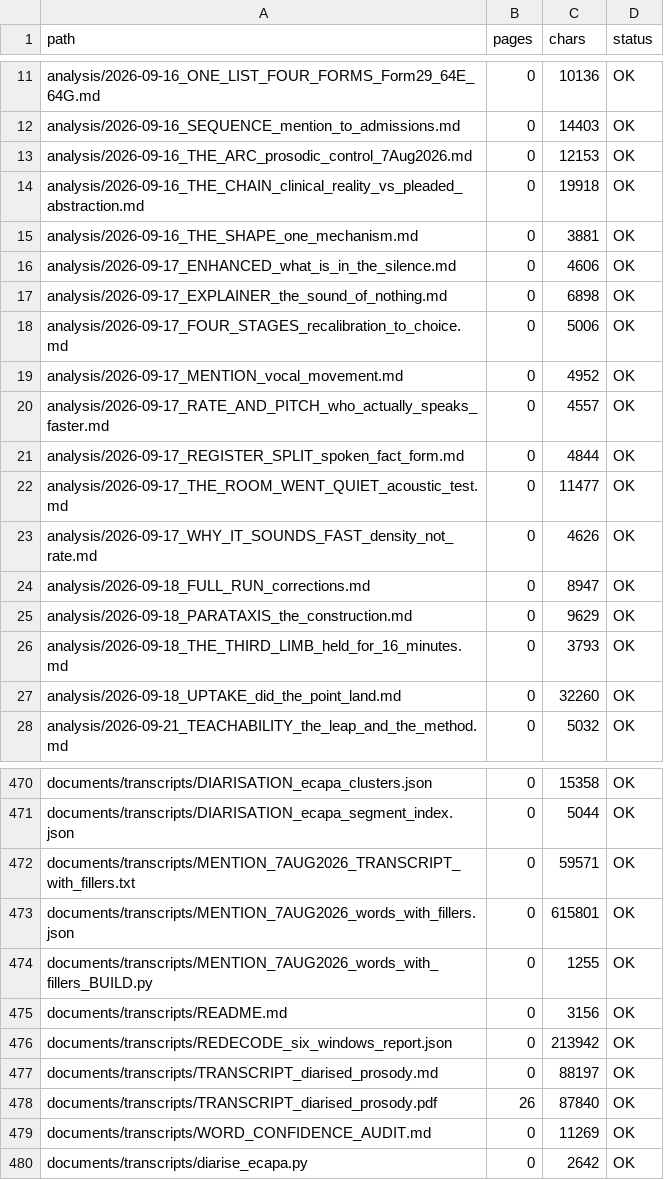
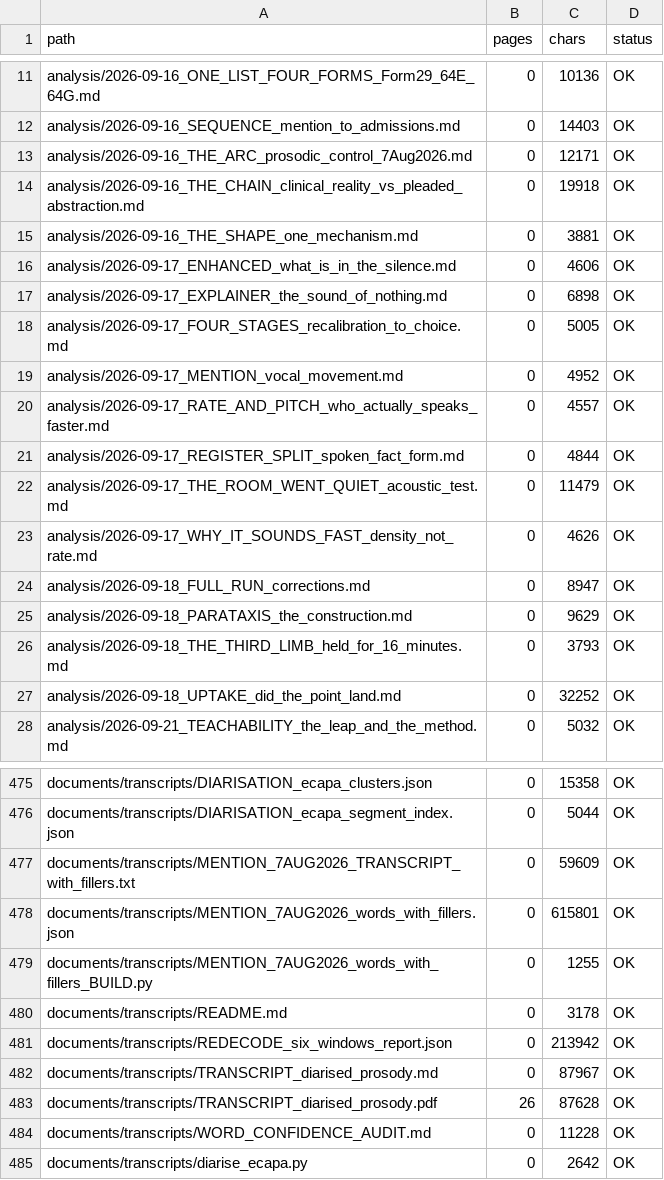
Before and after one commit to Cory789-byte/Personalproject, a TSV file: wc2024227/index/MANIFEST.tsv, drawn as a sheet; only a part is shown, gaps mark what is left out; the diff covers the shown part only.

```diff
--- a/wc2024227/index/MANIFEST.tsv
+++ b/wc2024227/index/MANIFEST.tsv
@@ -12,3 +12,3 @@ analysis/2026-09-16_ONE_LIST_FOUR_FORMS_Form29_64E_64G.md	0	10136	OK
 analysis/2026-09-16_SEQUENCE_mention_to_admissions.md	0	14403	OK
-analysis/2026-09-16_THE_ARC_prosodic_control_7Aug2026.md	0	12153	OK
+analysis/2026-09-16_THE_ARC_prosodic_control_7Aug2026.md	0	12171	OK
 analysis/2026-09-16_THE_CHAIN_clinical_reality_vs_pleaded_abstraction.md	0	19918	OK
@@ -17,3 +17,3 @@ analysis/2026-09-17_ENHANCED_what_is_in_the_silence.md	0	4606	OK
 analysis/2026-09-17_EXPLAINER_the_sound_of_nothing.md	0	6898	OK
-analysis/2026-09-17_FOUR_STAGES_recalibration_to_choice.md	0	5006	OK
+analysis/2026-09-17_FOUR_STAGES_recalibration_to_choice.md	0	5005	OK
 analysis/2026-09-17_MENTION_vocal_movement.md	0	4952	OK
@@ -21,3 +21,3 @@ analysis/2026-09-17_RATE_AND_PITCH_who_actually_speaks_faster.md	0	4557	OK
 analysis/2026-09-17_REGISTER_SPLIT_spoken_fact_form.md	0	4844	OK
-analysis/2026-09-17_THE_ROOM_WENT_QUIET_acoustic_test.md	0	11477	OK
+analysis/2026-09-17_THE_ROOM_WENT_QUIET_acoustic_test.md	0	11479	OK
 analysis/2026-09-17_WHY_IT_SOUNDS_FAST_density_not_rate.md	0	4626	OK
@@ -26,3 +26,3 @@ analysis/2026-09-18_PARATAXIS_the_construction.md	0	9629	OK
 analysis/2026-09-18_THE_THIRD_LIMB_held_for_16_minutes.md	0	3793	OK
-analysis/2026-09-18_UPTAKE_did_the_point_land.md	0	32260	OK
+analysis/2026-09-18_UPTAKE_did_the_point_land.md	0	32252	OK
 analysis/2026-09-21_TEACHABILITY_the_leap_and_the_method.md	0	5032	OK
@@ -471,10 +476,10 @@ documents/transcripts/DIARISATION_ecapa_clusters.json	0	15358	OK
 documents/transcripts/DIARISATION_ecapa_segment_index.json	0	5044	OK
-documents/transcripts/MENTION_7AUG2026_TRANSCRIPT_with_fillers.txt	0	59571	OK
+documents/transcripts/MENTION_7AUG2026_TRANSCRIPT_with_fillers.txt	0	59609	OK
 documents/transcripts/MENTION_7AUG2026_words_with_fillers.json	0	615801	OK
 documents/transcripts/MENTION_7AUG2026_words_with_fillers_BUILD.py	0	1255	OK
-documents/transcripts/README.md	0	3156	OK
+documents/transcripts/README.md	0	3178	OK
 documents/transcripts/REDECODE_six_windows_report.json	0	213942	OK
-documents/transcripts/TRANSCRIPT_diarised_prosody.md	0	88197	OK
-documents/transcripts/TRANSCRIPT_diarised_prosody.pdf	26	87840	OK
-documents/transcripts/WORD_CONFIDENCE_AUDIT.md	0	11269	OK
+documents/transcripts/TRANSCRIPT_diarised_prosody.md	0	87967	OK
+documents/transcripts/TRANSCRIPT_diarised_prosody.pdf	26	87628	OK
+documents/transcripts/WORD_CONFIDENCE_AUDIT.md	0	11228	OK
 documents/transcripts/diarise_ecapa.py	0	2642	OK
```
Also changed, not shown: 8 added rows and 8 edited cells elsewhere in this file, 34 other files.
